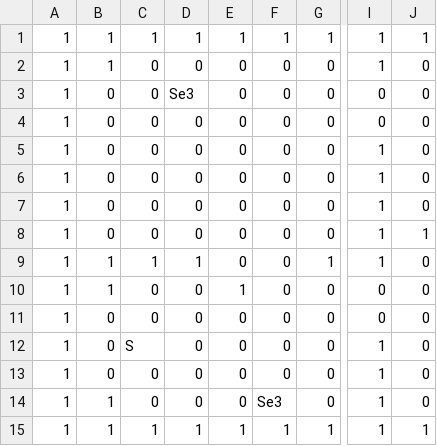
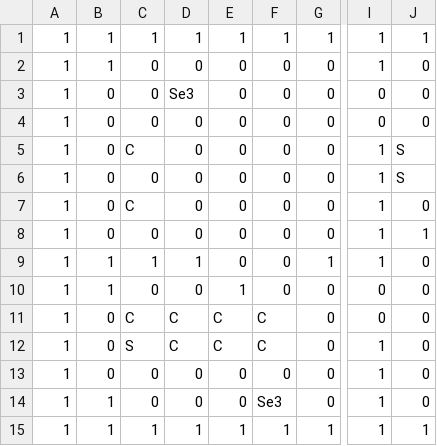
Before and after one commit to Beusts/Paper-App-Dungeon, a CSV file: data/levels/0.csv, drawn as a sheet; only a part is shown, gaps mark what is left out; the diff names each change by its address in the sheet, - before the commit and + after, or states it on an @@ line.

```diff
--- a/data/levels/0.csv
+++ b/data/levels/0.csv
-C5: 0
+C5: C
-J5:J6: 0
+J5:J6: S
-C7: 0
+C7: C
-C11: 0
+C11: C
-D11:D12: 0
+D11:D12: C
-E11:E12: 0
+E11:E12: C
-F11:F12: 0
+F11:F12: C
```
Also changed, not shown: data/levels/1.csv, 2 other files.
